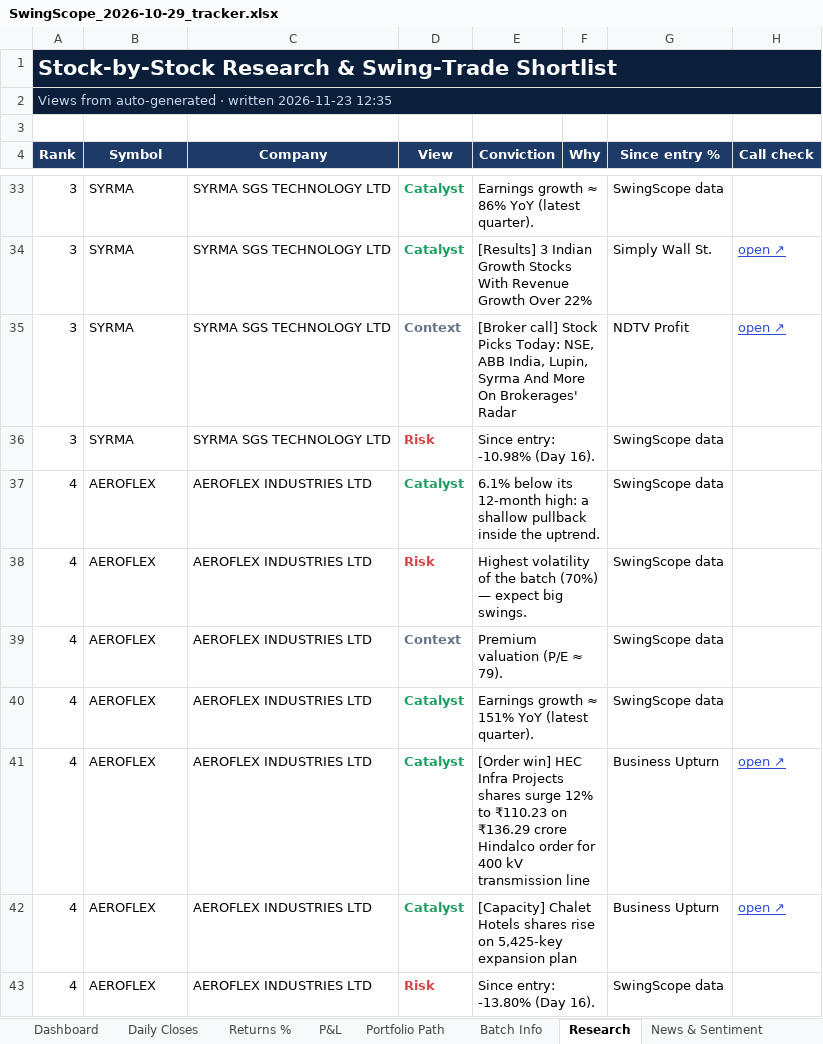
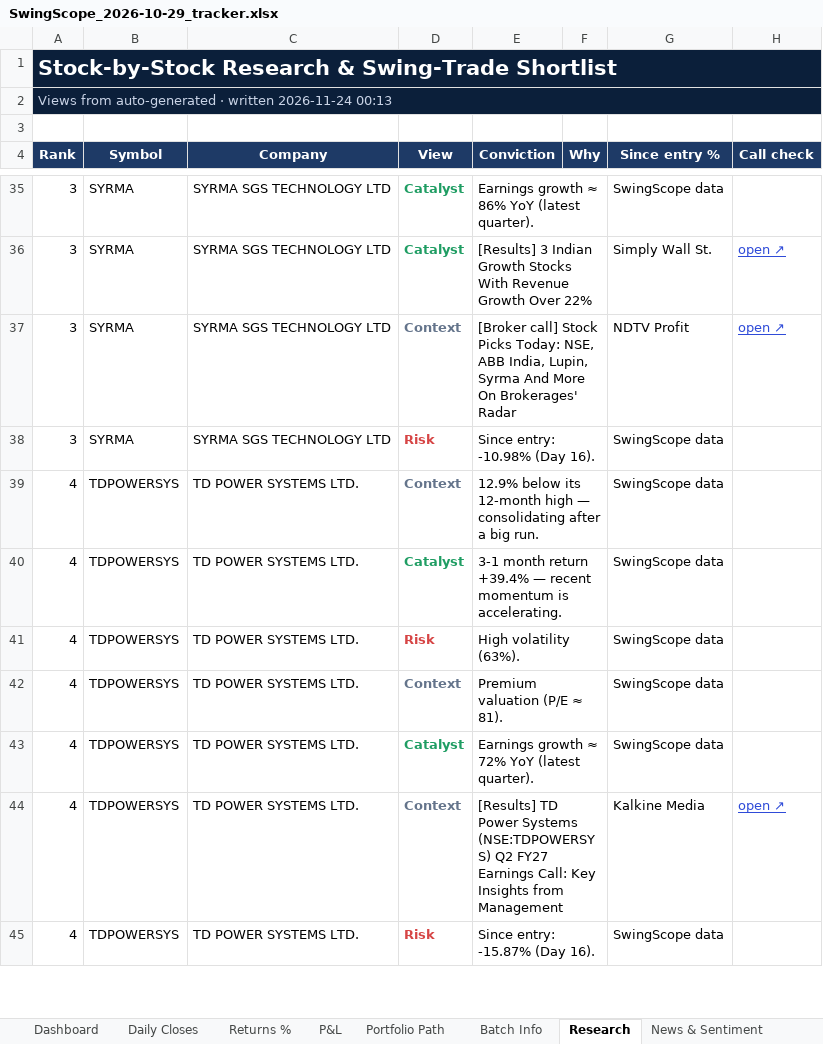
Before and after one commit to compukidsdgp-creator/Swing-Card, an Excel workbook: data/batches/2026-10-29/SwingScope_2026-10-29_tracker.xlsx, sheet Research, drawn as a sheet; only a part is shown, gaps mark what is left out; values as stored, in another font and other column widths than the file's, no borders; conditional formats not drawn; removed rows and columns are numbered as before the commit, all else as after; the diff covers the shown part only; the diff names each change by its address in the sheet, - before the commit and + after, or states it on an @@ line.

```diff
--- a/data/batches/2026-10-29/SwingScope_2026-10-29_tracker.xlsx (sheet Research)
+++ b/data/batches/2026-10-29/SwingScope_2026-10-29_tracker.xlsx (sheet Research)
-A2 (Rank): …· written 2026-11-23 12:35
+A2 (Rank): …· written 2026-11-24 00:13
+row 39: 4 | TDPOWERSYS | TD POWER SYSTEMS LTD. | Context | 12.9% below its 12-month high — consolidating after a big run. |  | SwingScope data
-B40:B43 (Symbol): AEROFLEX
+B40:B43 (Symbol): TDPOWERSYS
-C40:C43 (Company): AEROFLEX INDUSTRIES LTD
+C40:C43 (Company): TD POWER SYSTEMS LTD.
-E40 (Conviction): 6.1% below its 12-month high: a shallow pullback inside the uptrend.
+E40 (Conviction): 3-1 month return +39.4% — recent momentum is accelerating.
-E41 (Conviction): Highest volatility of the batch (70%) — expect big swings.
+E41 (Conviction): High volatility (63%).
-E42 (Conviction): Premium valuation (P/E ≈ 79).
+E42 (Conviction): Premium valuation (P/E ≈ 81).
-E43 (Conviction): Earnings growth ≈ 151% YoY (latest quarter).
+E43 (Conviction): Earnings growth ≈ 72% YoY (latest quarter).
-row 41: 4 | AEROFLEX | AEROFLEX INDUSTRIES LTD | Catalyst | [Order win] HEC Infra Projects shares surge 12% to ₹110.23 on ₹136.29 crore Hindalco order for 400 kV transmission line |  | Business Upturn | open ↗
-B44:B45 (Symbol): AEROFLEX
+B44:B45 (Symbol): TDPOWERSYS
-C44:C45 (Company): AEROFLEX INDUSTRIES LTD
+C44:C45 (Company): TD POWER SYSTEMS LTD.
-D44 (View): Catalyst
+D44 (View): Context
-D44 text colour: #1F9D63
+D44 text colour: #64748B
-E44 (Conviction): [Capacity] Chalet Hotels shares rise on 5,425-key expansion plan
+E44 (Conviction): [Results] TD Power Systems (NSE:TDPOWERSYS) Q2 FY27 Earnings Call: Key Insights from Management
-G44 (Since entry %): Business Upturn
+G44 (Since entry %): Kalkine Media
-E45 (Conviction): Since entry: -13.80% (Day 16).
+E45 (Conviction): Since entry: -15.87% (Day 16).
```
Also changed, not shown: 8 added rows, 6 removed rows, 78 edited cells and cell formats elsewhere in this sheet, sheet News & Sentiment, sheet Dashboard, sheet Daily Closes, 4 other files.
